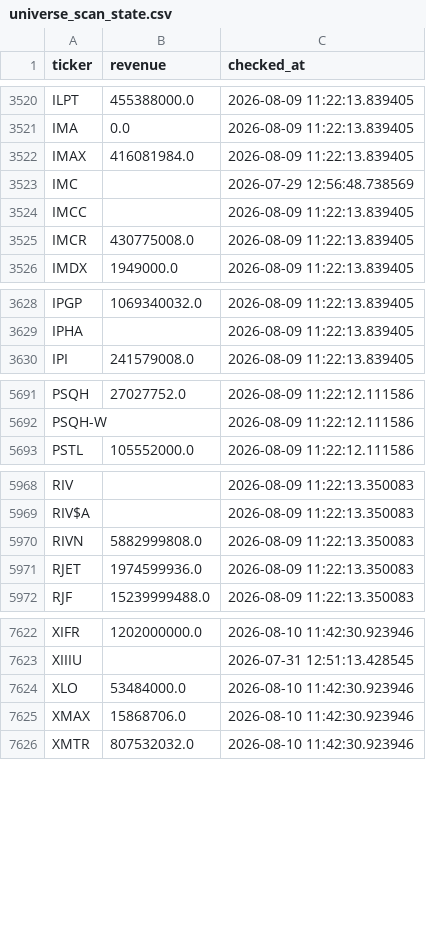
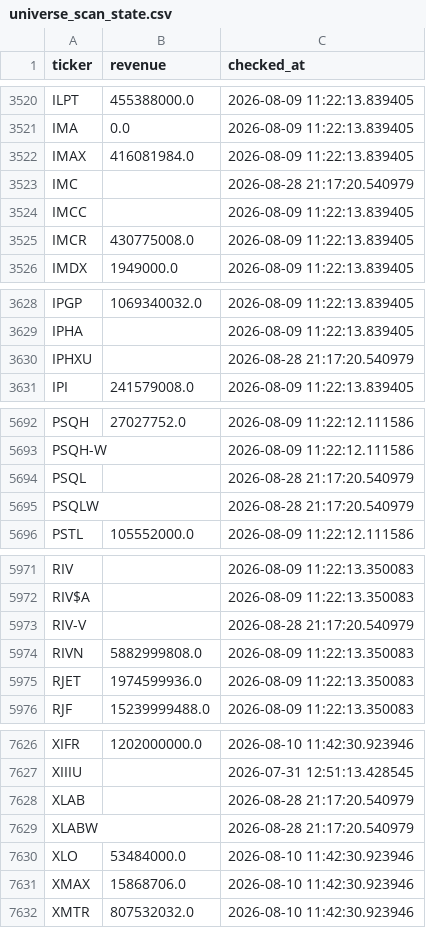
Before and after one commit to Amit33-design/Amit33-network-design, a CSV file: screener/universe_scan_state.csv, drawn as a sheet; only a part is shown, gaps mark what is left out.

```diff
--- a/screener/universe_scan_state.csv
+++ b/screener/universe_scan_state.csv
@@ -3522,3 +3522,3 @@ IMA,0.0,2026-08-09 11:22:13.839405
 IMAX,416081984.0,2026-08-09 11:22:13.839405
-IMC,,2026-07-29 12:56:48.738569
+IMC,,2026-08-28 21:17:20.540979
 IMCC,,2026-08-09 11:22:13.839405
@@ -3629,2 +3629,3 @@ IPGP,1069340032.0,2026-08-09 11:22:13.839405
 IPHA,,2026-08-09 11:22:13.839405
+IPHXU,,2026-08-28 21:17:20.540979
 IPI,241579008.0,2026-08-09 11:22:13.839405
@@ -5692,2 +5693,4 @@ PSQH,27027752.0,2026-08-09 11:22:12.111586
 PSQH-W,,2026-08-09 11:22:12.111586
+PSQL,,2026-08-28 21:17:20.540979
+PSQLW,,2026-08-28 21:17:20.540979
 PSTL,105552000.0,2026-08-09 11:22:12.111586
@@ -5969,2 +5972,3 @@ RIV,,2026-08-09 11:22:13.350083
 RIV$A,,2026-08-09 11:22:13.350083
+RIV-V,,2026-08-28 21:17:20.540979
 RIVN,5882999808.0,2026-08-09 11:22:13.350083
@@ -7623,2 +7627,4 @@ XIFR,1202000000.0,2026-08-10 11:42:30.923946
 XIIIU,,2026-07-31 12:51:13.428545
+XLAB,,2026-08-28 21:17:20.540979
+XLABW,,2026-08-28 21:17:20.540979
 XLO,53484000.0,2026-08-10 11:42:30.923946
```
